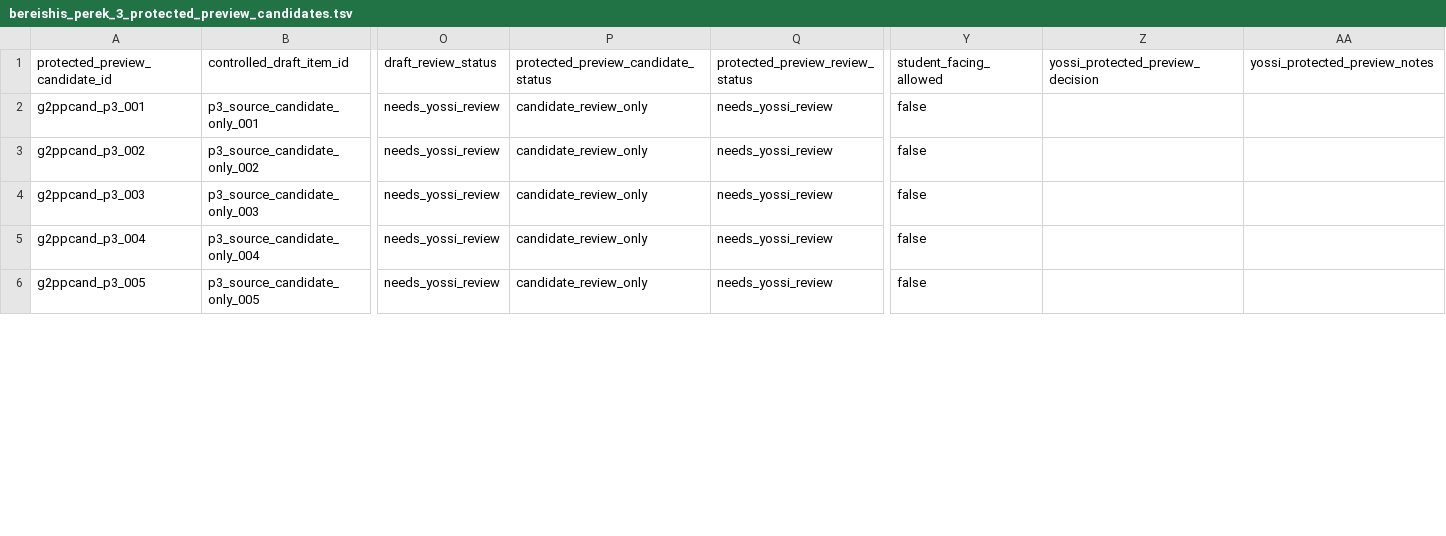
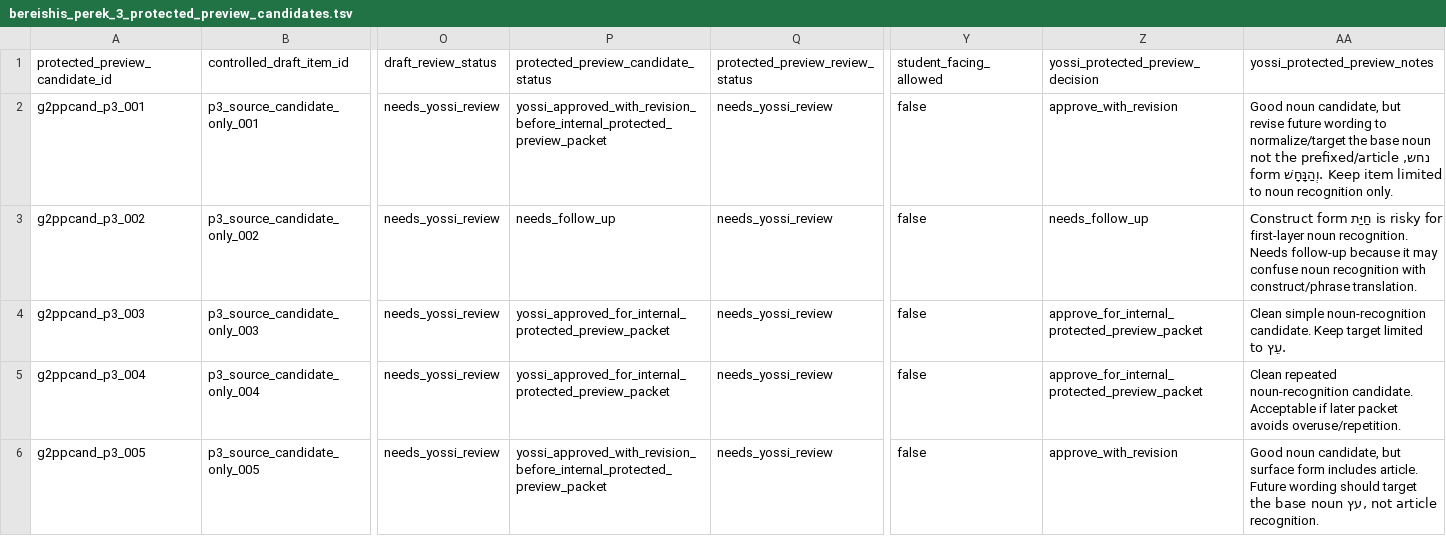
Before and after one commit to ryb-spec/chumash-question-engine, a TSV file: data/gate_2_protected_preview_candidates/bereishis_perek_3_protected_preview_candidates.tsv, drawn as a sheet; only a part is shown, gaps mark what is left out; the diff covers the shown part only; the diff names each change by its address in the sheet, - before the commit and + after, or states it on an @@ line.

Commit message:
Apply Bereishis Perek 3 Gate 2 candidate review decisions

```diff
--- a/data/gate_2_protected_preview_candidates/bereishis_perek_3_protected_preview_candidates.tsv
+++ b/data/gate_2_protected_preview_candidates/bereishis_perek_3_protected_preview_candidates.tsv
-P2: candidate_review_only
+P2: yossi_approved_with_revision_before_internal_protected_preview_packet
-Z2 (yossi_protected_preview_decision): (empty)
+Z2 (yossi_protected_preview_decision): approve_with_revision
-AA2 (yossi_protected_preview_notes): (empty)
+AA2 (yossi_protected_preview_notes): Good noun candidate, but revise future wording to normalize/target the base noun נחש, not the prefixed/article form וְהַנָּחָשׁ. Keep item limited to noun recognition only.
-P3: candidate_review_only
+P3: needs_follow_up
-Z3 (yossi_protected_preview_decision): (empty)
+Z3 (yossi_protected_preview_decision): needs_follow_up
-AA3 (yossi_protected_preview_notes): (empty)
+AA3 (yossi_protected_preview_notes): Construct form חַיַּת is risky for first-layer noun recognition. Needs follow-up because it may confuse noun recognition with construct/phrase translation.
-P4:P5: candidate_review_only
+P4:P5: yossi_approved_for_internal_protected_preview_packet
-Z4:Z5 (yossi_protected_preview_decision): (empty)
+Z4:Z5 (yossi_protected_preview_decision): approve_for_internal_protected_preview_packet
-AA4 (yossi_protected_preview_notes): (empty)
+AA4 (yossi_protected_preview_notes): Clean simple noun-recognition candidate. Keep target limited to עֵץ.
-AA5 (yossi_protected_preview_notes): (empty)
+AA5 (yossi_protected_preview_notes): Clean repeated noun-recognition candidate. Acceptable if later packet avoids overuse/repetition.
-P6: candidate_review_only
+P6: yossi_approved_with_revision_before_internal_protected_preview_packet
-Z6 (yossi_protected_preview_decision): (empty)
+Z6 (yossi_protected_preview_decision): approve_with_revision
-AA6 (yossi_protected_preview_notes): (empty)
+AA6 (yossi_protected_preview_notes): Good noun candidate, but surface form includes article. Future wording should target the base noun עץ, not article recognition.
```
Also changed, not shown: 15 edited cells elsewhere in this file, 5 other files.
